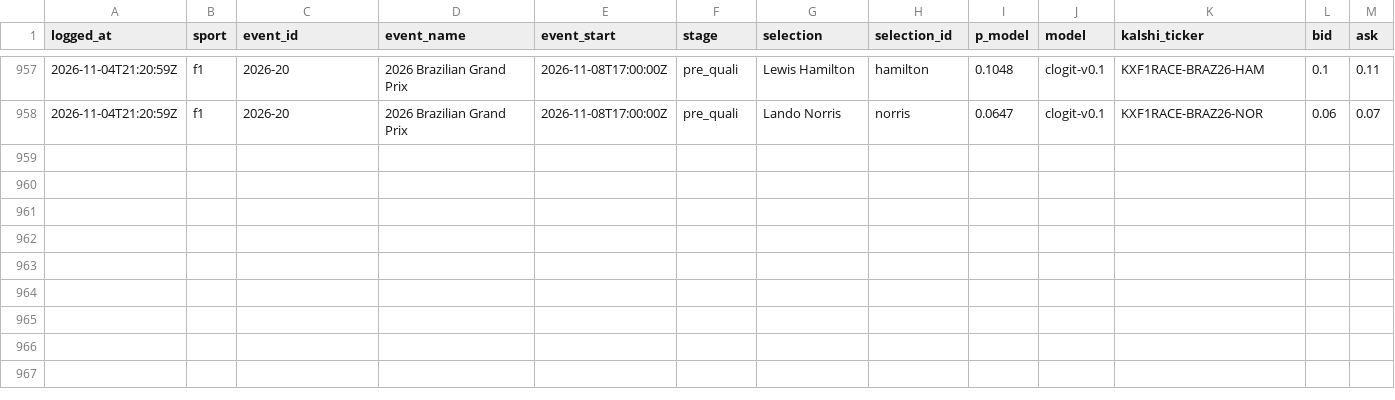
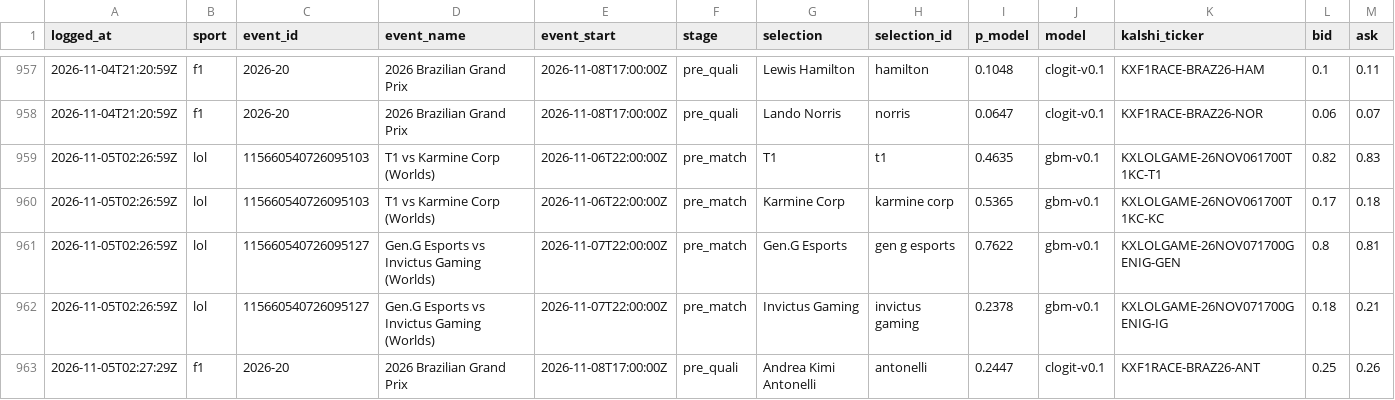
Before and after one commit to huuhuannt1998/f1-lol-quant, a CSV file: ledger/predictions.csv, drawn as a sheet; only a part is shown, gaps mark what is left out; rows hold the shown columns only; the diff names each change by its address in the sheet, - before the commit and + after, or states it on an @@ line.

```diff
--- a/ledger/predictions.csv
+++ b/ledger/predictions.csv
+row 959: 2026-11-05T02:26:59Z | lol | 115660540726095103 | T1 vs Karmine Corp (Worlds) | 2026-11-06T22:00:00Z | pre_match | T1 | t1 | 0.4635 | gbm-v0.1 | KXLOLGAME-26NOV061700T1KC-T1 | 0.82 | 0.83
+row 960: 2026-11-05T02:26:59Z | lol | 115660540726095103 | T1 vs Karmine Corp (Worlds) | 2026-11-06T22:00:00Z | pre_match | Karmine Corp | karmine corp | 0.5365 | gbm-v0.1 | KXLOLGAME-26NOV061700T1KC-KC | 0.17 | 0.18
+row 961: 2026-11-05T02:26:59Z | lol | 115660540726095127 | Gen.G Esports vs Invictus Gaming (Worlds) | 2026-11-07T22:00:00Z | pre_match | Gen.G Esports | gen g esports | 0.7622 | gbm-v0.1 | KXLOLGAME-26NOV071700GENIG-GEN | 0.8 | 0.81
+row 962: 2026-11-05T02:26:59Z | lol | 115660540726095127 | Gen.G Esports vs Invictus Gaming (Worlds) | 2026-11-07T22:00:00Z | pre_match | Invictus Gaming | invictus gaming | 0.2378 | gbm-v0.1 | KXLOLGAME-26NOV071700GENIG-IG | 0.18 | 0.21
+row 963: 2026-11-05T02:27:29Z | f1 | 2026-20 | 2026 Brazilian Grand Prix | 2026-11-08T17:00:00Z | pre_quali | Andrea Kimi Antonelli | antonelli | 0.2447 | clogit-v0.1 | KXF1RACE-BRAZ26-ANT | 0.25 | 0.26
```
Also changed, not shown: ledger/results.csv, 3 other files.
